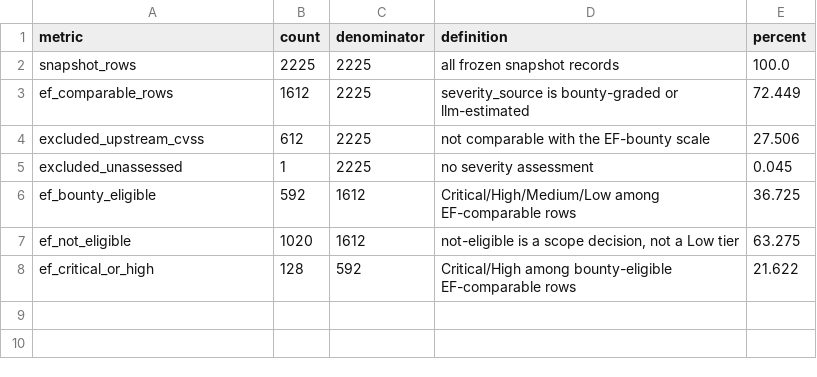
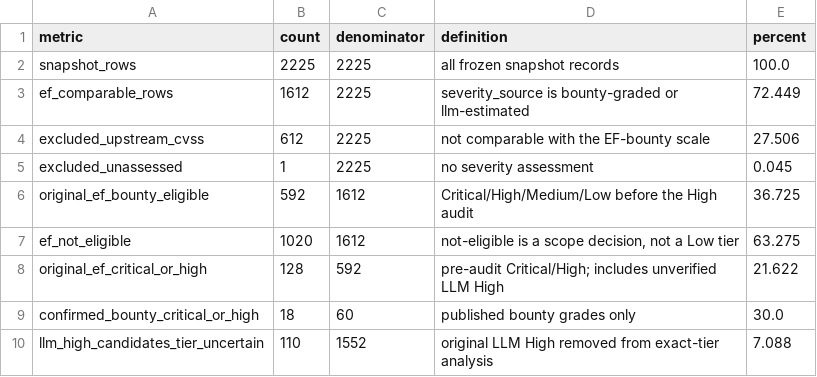
Before and after one commit to NyxFoundation/ethereum-vuln-dataset, a CSV file: docs/paper/tables/ef_severity_population.csv, drawn as a sheet.

```diff
--- a/docs/paper/tables/ef_severity_population.csv
+++ b/docs/paper/tables/ef_severity_population.csv
@@ -5,4 +5,6 @@ excluded_upstream_cvss,612,2225,not comparable with the EF-bounty scale,27.506
 excluded_unassessed,1,2225,no severity assessment,0.045
-ef_bounty_eligible,592,1612,Critical/High/Medium/Low among EF-comparable rows,36.725
+original_ef_bounty_eligible,592,1612,Critical/High/Medium/Low before the High audit,36.725
 ef_not_eligible,1020,1612,"not-eligible is a scope decision, not a Low tier",63.275
-ef_critical_or_high,128,592,Critical/High among bounty-eligible EF-comparable rows,21.622
+original_ef_critical_or_high,128,592,pre-audit Critical/High; includes unverified LLM High,21.622
+confirmed_bounty_critical_or_high,18,60,published bounty grades only,30.0
+llm_high_candidates_tier_uncertain,110,1552,original LLM High removed from exact-tier analysis,7.088
```
Also changed, not shown: docs/paper/tables/ef_severity_by_dimension.csv, docs/paper/tables/ef_severity_client_diagnostic.csv, 10 other files.
